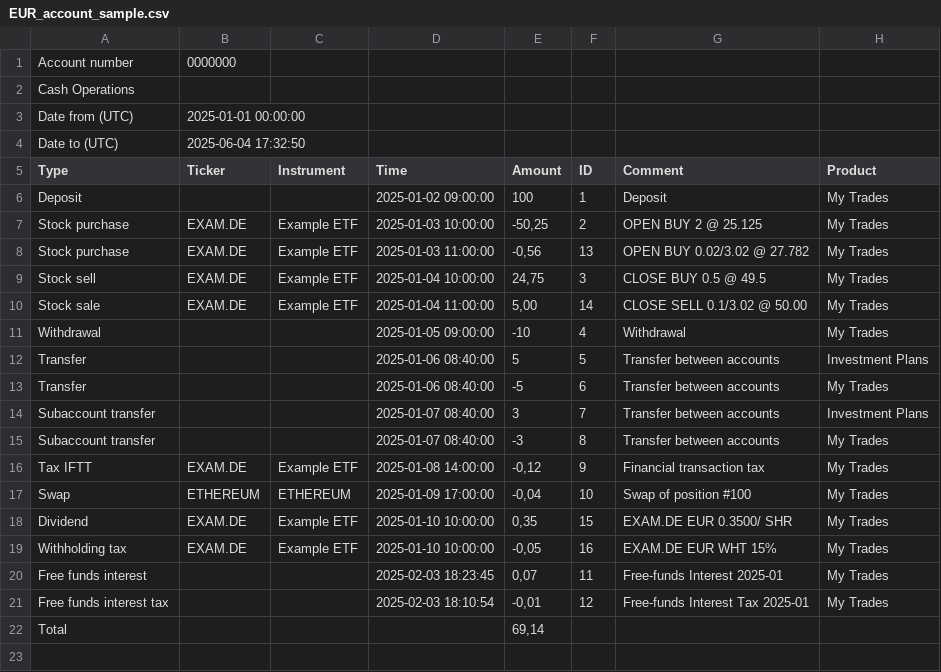
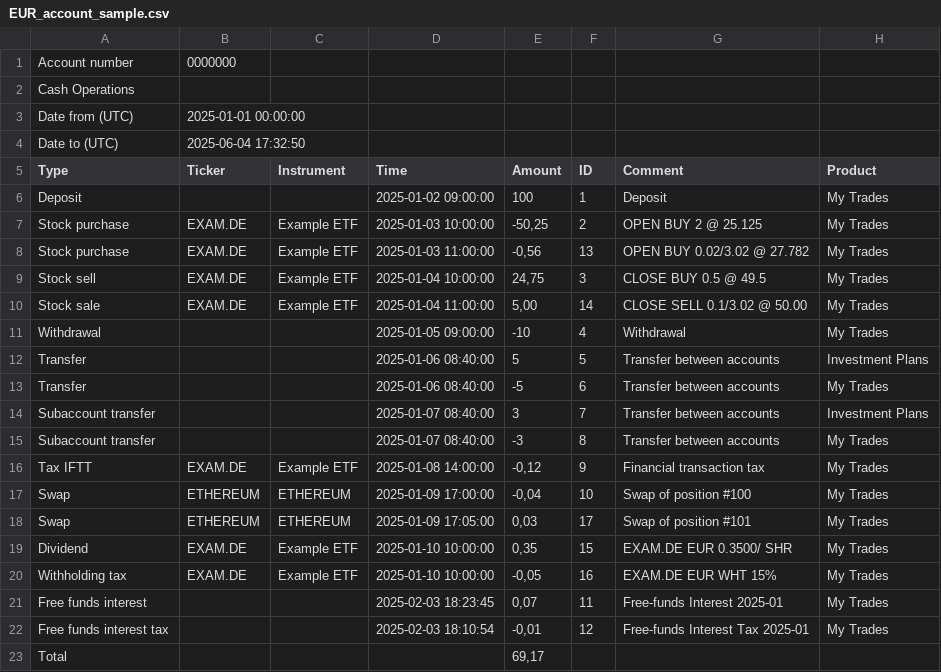
Before and after one commit to portfolio-performance/portfolio, a CSV file: name.abuchen.portfolio.tests/src/name/abuchen/portfolio/datatransfer/xtb/EUR_account_sample.csv, drawn as a sheet.

```diff
--- a/name.abuchen.portfolio.tests/src/name/abuchen/portfolio/datatransfer/xtb/EUR_account_sample.csv
+++ b/name.abuchen.portfolio.tests/src/name/abuchen/portfolio/datatransfer/xtb/EUR_account_sample.csv
@@ -17,2 +17,3 @@ Tax IFTT;EXAM.DE;Example ETF;2025-01-08 14:00:00;-0,12;9;Financial transaction t
 Swap;ETHEREUM;ETHEREUM;2025-01-09 17:00:00;-0,04;10;Swap of position #100;My Trades
+Swap;ETHEREUM;ETHEREUM;2025-01-09 17:05:00;0,03;17;Swap of position #101;My Trades
 Dividend;EXAM.DE;Example ETF;2025-01-10 10:00:00;0,35;15;EXAM.DE EUR 0.3500/ SHR;My Trades
@@ -21,2 +22,2 @@ Free funds interest;;;2025-02-03 18:23:45;0,07;11;Free-funds Interest 2025-01;My
 Free funds interest tax;;;2025-02-03 18:10:54;-0,01;12;Free-funds Interest Tax 2025-01;My Trades
-Total;;;;69,14;;;
+Total;;;;69,17;;;
```
Also changed, not shown: 2 other files.
